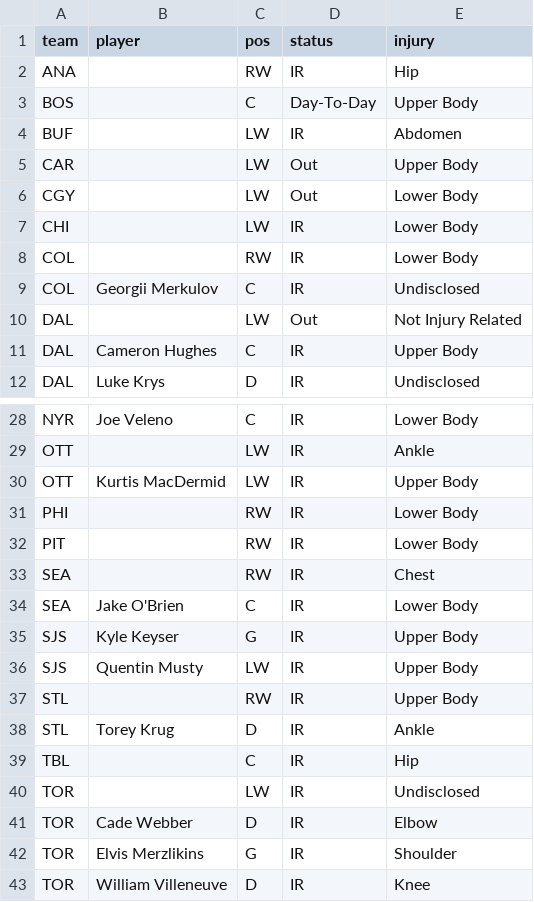
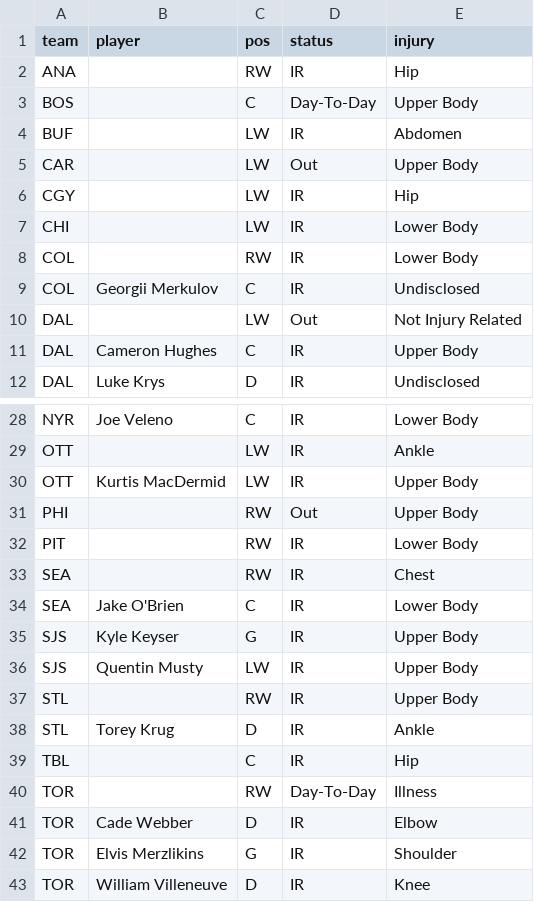
Before and after one commit to marekdoucet/pool-survivor, a CSV file: data/injuries.csv, drawn as a sheet; only a part is shown, gaps mark what is left out.

```diff
--- a/data/injuries.csv
+++ b/data/injuries.csv
@@ -5,3 +5,3 @@ BUF,,LW,IR,Abdomen
 CAR,,LW,Out,Upper Body
-CGY,,LW,Out,Lower Body
+CGY,,LW,IR,Hip
 CHI,,LW,IR,Lower Body
@@ -30,3 +30,3 @@ OTT,,LW,IR,Ankle
 OTT,Kurtis MacDermid,LW,IR,Upper Body
-PHI,,RW,IR,Lower Body
+PHI,,RW,Out,Upper Body
 PIT,,RW,IR,Lower Body
@@ -39,3 +39,3 @@ STL,Torey Krug,D,IR,Ankle
 TBL,,C,IR,Hip
-TOR,,LW,IR,Undisclosed
+TOR,,RW,Day-To-Day,Illness
 TOR,Cade Webber,D,IR,Elbow
```
Also changed, not shown: data/schedule.csv, 8 other files.
